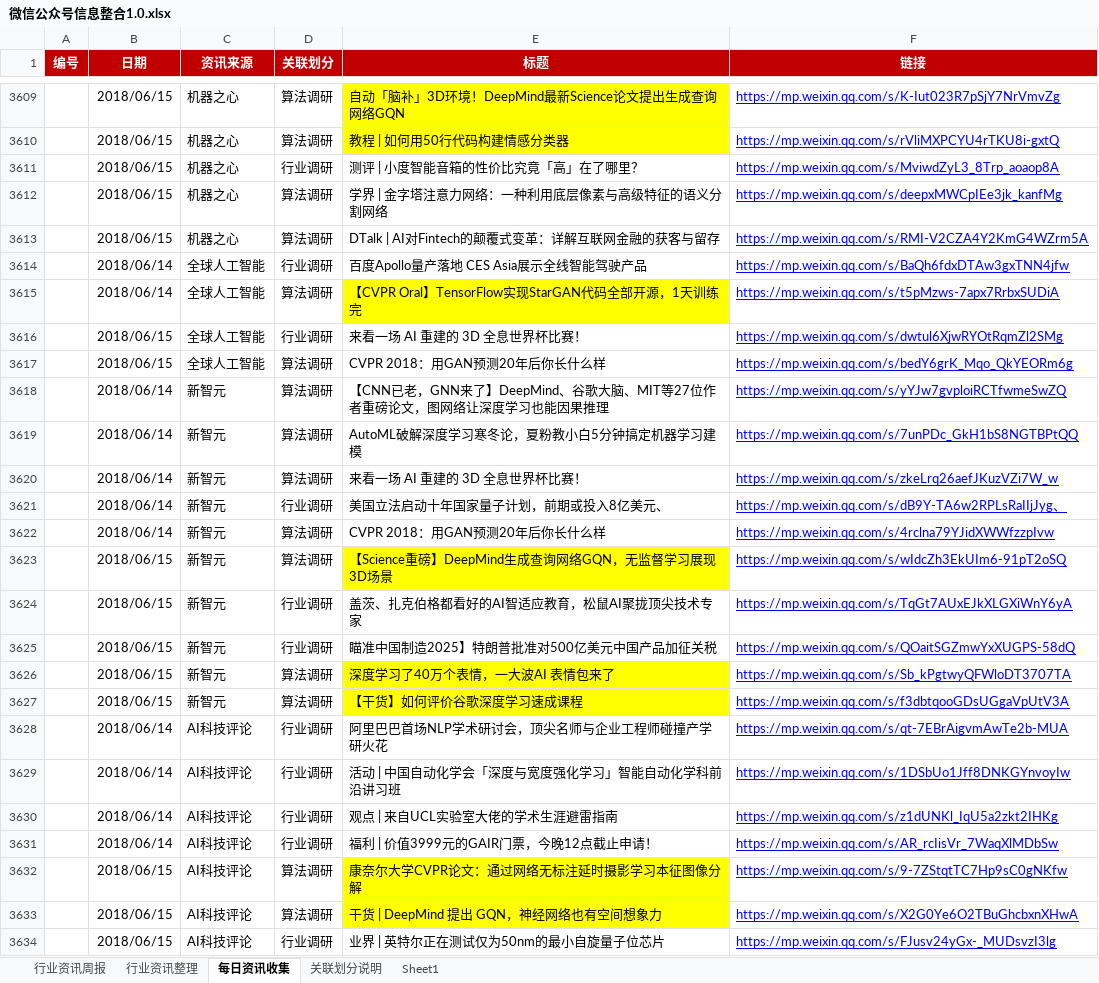
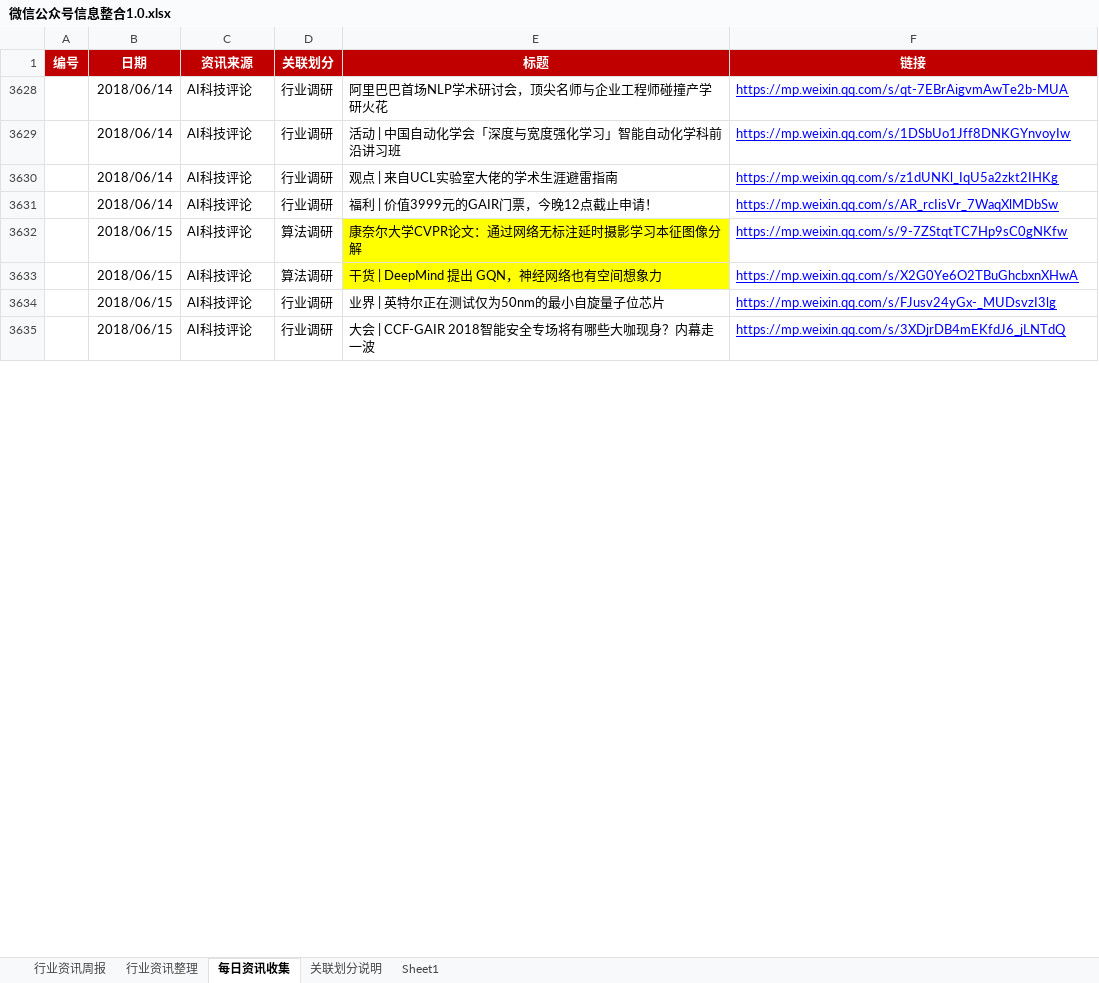
Before and after one commit to Johnqiu123/TradeInformation, an Excel workbook: 微信公众号信息整合1.0.xlsx, sheet 每日资讯收集, drawn as a sheet; only a part is shown, gaps mark what is left out; the shorter side is filled out with more unchanged rows; values as stored, in another font and other column widths than the file's, no borders; removed rows and columns are numbered as before the commit, all else as after; the diff covers the shown part only; the diff names each change by its address in the sheet, - before the commit and + after, or states it on an @@ line.

Commit message:
20180619更新

```diff
--- a/微信公众号信息整合1.0.xlsx (sheet 每日资讯收集)
+++ b/微信公众号信息整合1.0.xlsx (sheet 每日资讯收集)
@@ row 3609 hidden:  | 2018/06/15 | 机器之心 | 算法调研 | 自动「脑补」3D环境！DeepMind最新Science论文提出生成查询网络GQN | https://mp.weixin.qq.com/s/K-Iut023R7pSjY7NrVmvZg @@
@@ row 3610 hidden:  | 2018/06/15 | 机器之心 | 算法调研 | 教程 | 如何用50行代码构建情感分类器 | https://mp.weixin.qq.com/s/rVliMXPCYU4rTKU8i-gxtQ @@
@@ row 3611 hidden:  | 2018/06/15 | 机器之心 | 行业调研 | 测评 | 小度智能音箱的性价比究竟「高」在了哪里？ | https://mp.weixin.qq.com/s/MviwdZyL3_8Trp_aoaop8A @@
@@ row 3612 hidden:  | 2018/06/15 | 机器之心 | 算法调研 | 学界 | 金字塔注意力网络：一种利用底层像素与高级特征的语义分割网络 | https://mp.weixin.qq.com/s/deepxMWCpIEe3jk_kanfMg @@
@@ row 3613 hidden:  | 2018/06/15 | 机器之心 | 算法调研 | DTalk | AI对Fintech的颠覆式变革：详解互联网金融的获客与留存 | https://mp.weixin.qq.com/s/RMI-V2CZA4Y2KmG4WZrm5A @@
@@ row 3614 hidden:  | 2018/06/14 | 全球人工智能 | 行业调研 | 百度Apollo量产落地 CES Asia展示全线智能驾驶产品 | https://mp.weixin.qq.com/s/BaQh6fdxDTAw3gxTNN4jfw @@
@@ row 3615 hidden:  | 2018/06/14 | 全球人工智能 | 算法调研 | 【CVPR Oral】TensorFlow实现StarGAN代码全部开源，1天训练完 | https://mp.weixin.qq.com/s/t5pMzws-7apx7RrbxSUDiA @@
@@ row 3616 hidden:  | 2018/06/15 | 全球人工智能 | 行业调研 | 来看一场 AI 重建的 3D 全息世界杯比赛！ | https://mp.weixin.qq.com/s/dwtul6XjwRYOtRqmZl2SMg @@
@@ row 3617 hidden:  | 2018/06/15 | 全球人工智能 | 算法调研 | CVPR 2018：用GAN预测20年后你长什么样 | https://mp.weixin.qq.com/s/bedY6grK_Mqo_QkYEORm6g @@
@@ row 3618 hidden:  | 2018/06/14 | 新智元 | 算法调研 | 【CNN已老，GNN来了】DeepMind、谷歌大脑、MIT等27位作者重磅论文，图网络让深度学习也能因果推理 | https://mp.weixin.qq.com/s/yYJw7gvploiRCTfwmeSwZQ @@
@@ row 3619 hidden:  | 2018/06/14 | 新智元 | 算法调研 | AutoML破解深度学习寒冬论，夏粉教小白5分钟搞定机器学习建模 | https://mp.weixin.qq.com/s/7unPDc_GkH1bS8NGTBPtQQ @@
@@ row 3620 hidden:  | 2018/06/14 | 新智元 | 算法调研 | 来看一场 AI 重建的 3D 全息世界杯比赛！ | https://mp.weixin.qq.com/s/zkeLrq26aefJKuzVZi7W_w @@
@@ row 3621 hidden:  | 2018/06/14 | 新智元 | 行业调研 | 美国立法启动十年国家量子计划，前期或投入8亿美元、 | https://mp.weixin.qq.com/s/dB9Y-TA6w2RPLsRaIIjJyg、 @@
@@ row 3622 hidden:  | 2018/06/14 | 新智元 | 算法调研 | CVPR 2018：用GAN预测20年后你长什么样 | https://mp.weixin.qq.com/s/4rclna79YJidXWWfzzpIvw @@
@@ row 3623 hidden:  | 2018/06/15 | 新智元 | 算法调研 | 【Science重磅】DeepMind生成查询网络GQN，无监督学习展现3D场景 | https://mp.weixin.qq.com/s/wIdcZh3EkUIm6-91pT2oSQ @@
@@ row 3624 hidden:  | 2018/06/15 | 新智元 | 行业调研 | 盖茨、扎克伯格都看好的AI智适应教育，松鼠AI聚拢顶尖技术专家 | https://mp.weixin.qq.com/s/TqGt7AUxEJkXLGXiWnY6yA @@
@@ row 3625 hidden:  | 2018/06/15 | 新智元 | 行业调研 | 瞄准中国制造2025】特朗普批准对500亿美元中国产品加征关税 | https://mp.weixin.qq.com/s/QOaitSGZmwYxXUGPS-58dQ @@
@@ row 3626 hidden:  | 2018/06/15 | 新智元 | 算法调研 | 深度学习了40万个表情，一大波AI 表情包来了 | https://mp.weixin.qq.com/s/Sb_kPgtwyQFWloDT3707TA @@
@@ row 3627 hidden:  | 2018/06/15 | 新智元 | 算法调研 | 【干货】如何评价谷歌深度学习速成课程 | https://mp.weixin.qq.com/s/f3dbtqooGDsUGgaVpUtV3A @@
```
Also changed, not shown: 8 added rows and 12 hidden or unhidden rows elsewhere in this sheet, sheet 行业资讯周报, hidden cells.
